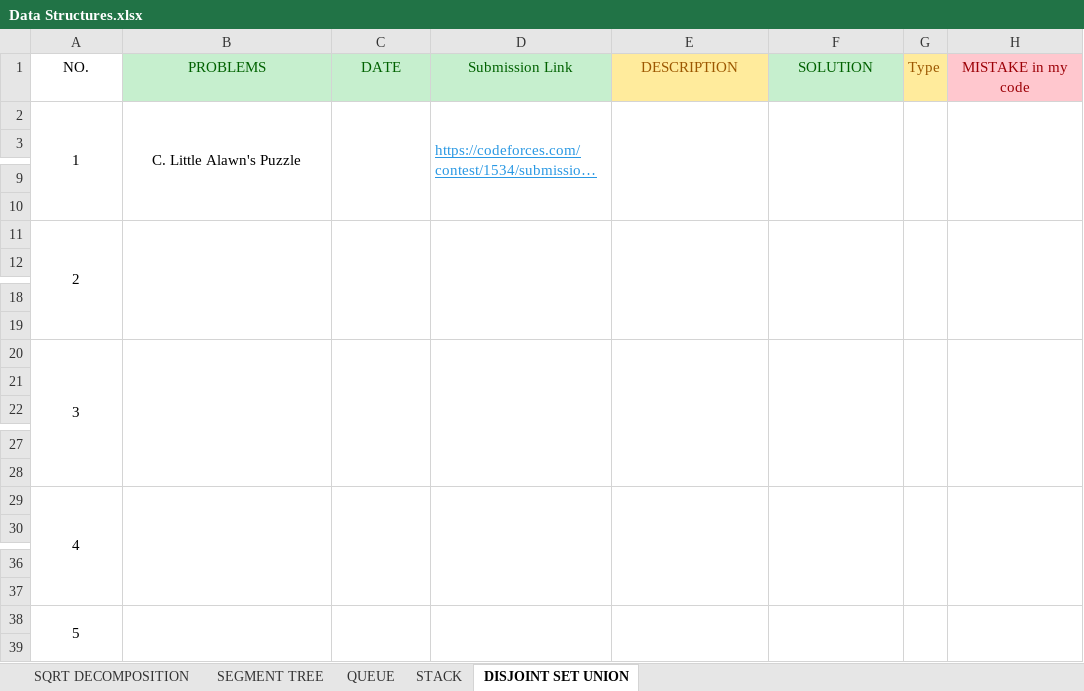
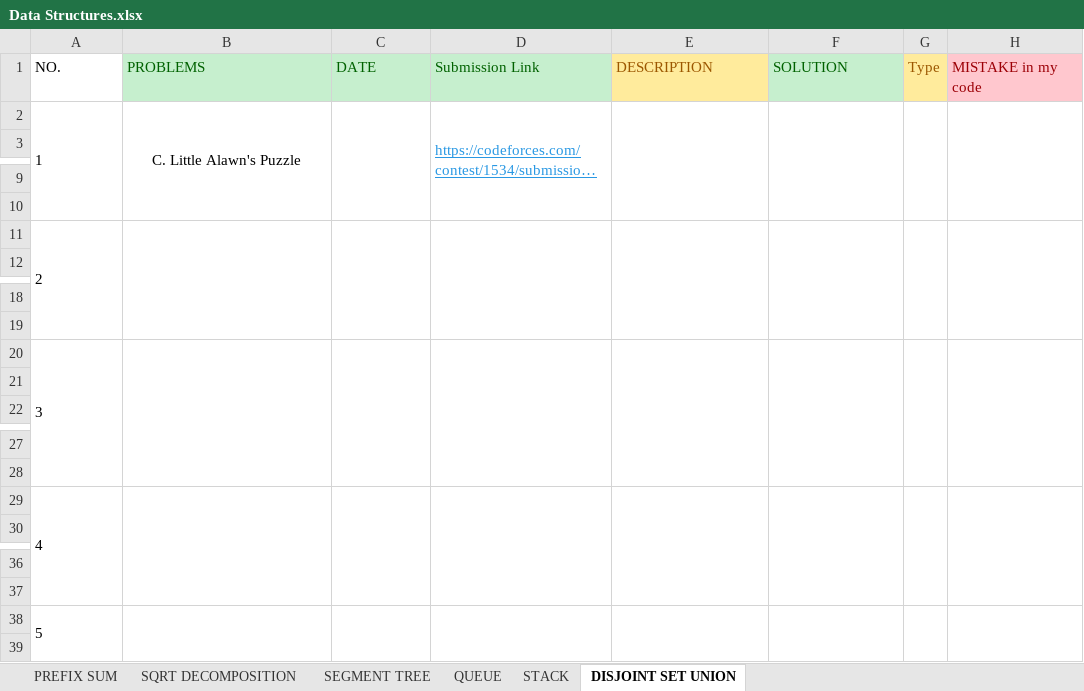
Before and after one commit to ChyYasir/Competitive_Programming_Codes, an Excel workbook: Problems/Data Structures.xlsx, sheet DISJOINT SET UNION, drawn as a sheet; only a part is shown, gaps mark what is left out; long unchanged cells end in …; values as stored, in another font and other column widths than the file's, no borders; the diff names each change by its address in the sheet, - before the commit and + after, or states it on an @@ line.

```diff
--- a/Problems/Data Structures.xlsx (sheet DISJOINT SET UNION)
+++ b/Problems/Data Structures.xlsx (sheet DISJOINT SET UNION)
+sheet tab: PREFIX SUM
-A1:F1 alignment: center
+A1:F1 alignment: left
-H1 alignment: center
+H1 alignment: left
-A2 alignment: center
+A2 alignment: left
-A11 alignment: center
+A11 alignment: left
-A20 alignment: center
+A20 alignment: left
-A29 alignment: center
+A29 alignment: left
-A38 alignment: center
+A38 alignment: left
```
Also changed, not shown: Problems/Binary Search.xlsx, Problems/Constructive Algorithms.xlsx, 3 other files.
